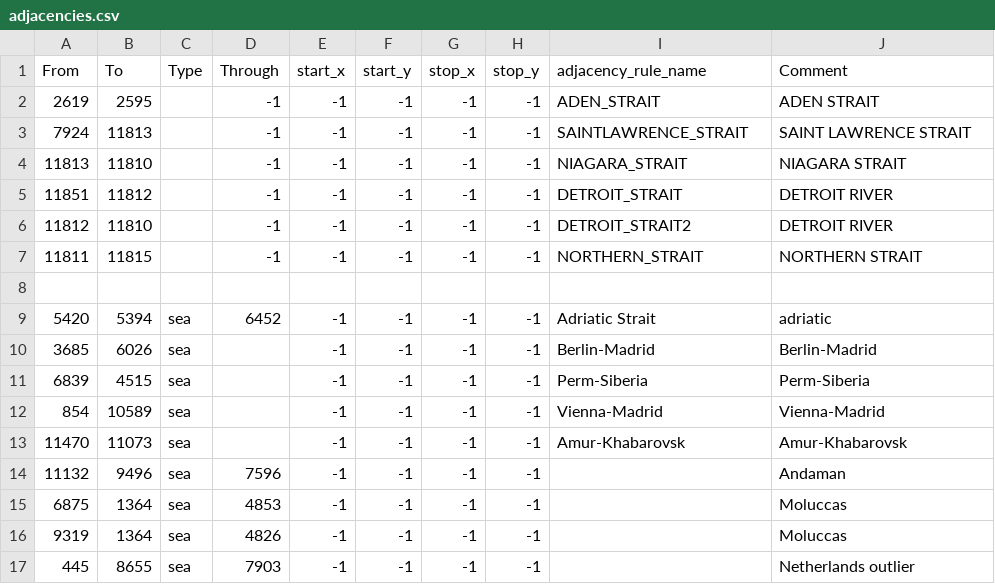
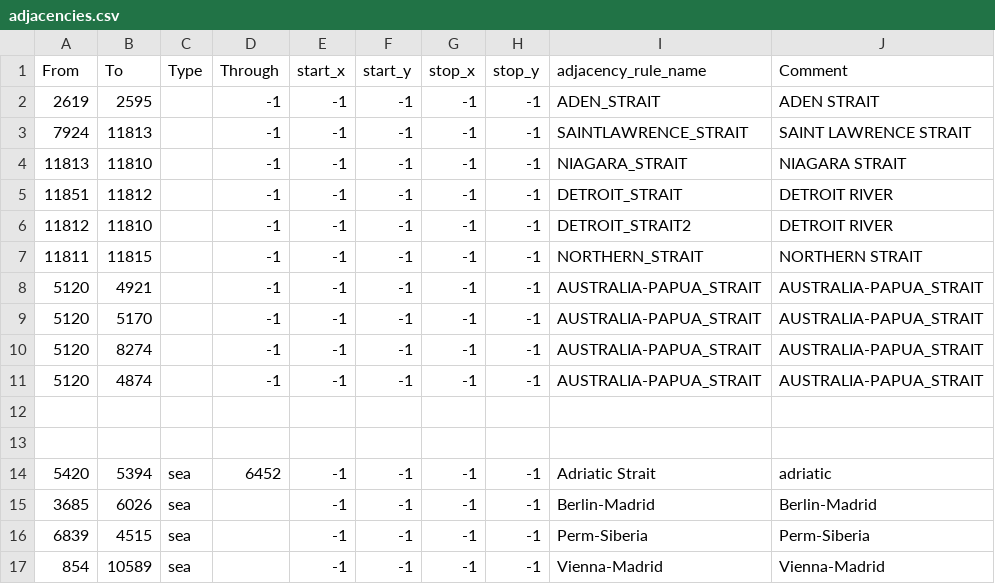
Before and after one commit to Lennardhoi/LW, a CSV file: map/adjacencies.csv, drawn as a sheet; only a part is shown; the shorter side is filled out with more unchanged rows.

```diff
--- a/map/adjacencies.csv
+++ b/map/adjacencies.csv
@@ -7,2 +7,7 @@ From;To;Type;Through;start_x;start_y;stop_x;stop_y;adjacency_rule_name;Comment
 11811;11815;;-1;-1;-1;-1;-1;NORTHERN_STRAIT;NORTHERN STRAIT
+5120;4921;;-1;-1;-1;-1;-1;AUSTRALIA-PAPUA_STRAIT;AUSTRALIA-PAPUA_STRAIT
+5120;5170;;-1;-1;-1;-1;-1;AUSTRALIA-PAPUA_STRAIT;AUSTRALIA-PAPUA_STRAIT
+5120;8274;;-1;-1;-1;-1;-1;AUSTRALIA-PAPUA_STRAIT;AUSTRALIA-PAPUA_STRAIT
+5120;4874;;-1;-1;-1;-1;-1;AUSTRALIA-PAPUA_STRAIT;AUSTRALIA-PAPUA_STRAIT
+
 
```
Also changed, not shown: map/definition.csv, 43 other files.
